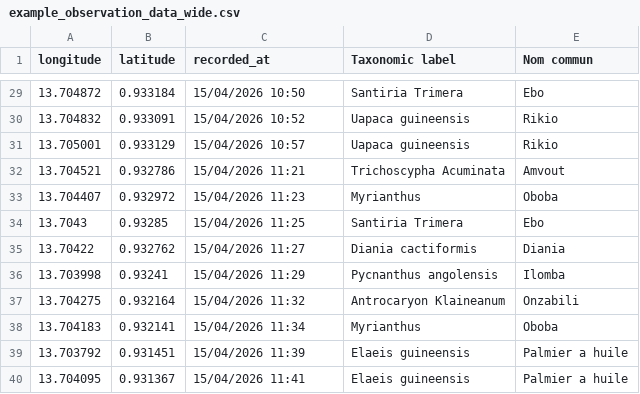
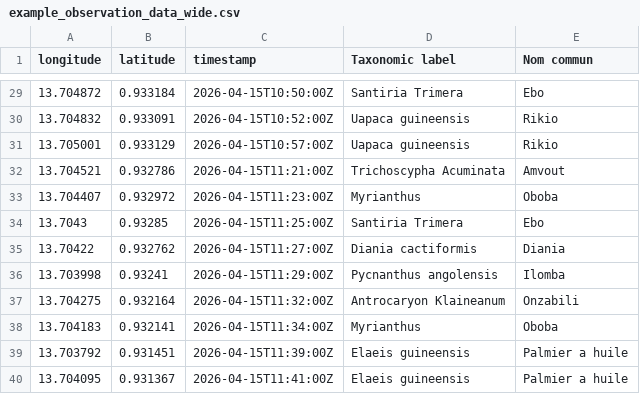
Before and after one commit to Okala-Ltd/NatureCubeR, a CSV file: tutorials/data/example_observation_data_wide.csv, drawn as a sheet; only a part is shown, gaps mark what is left out; the diff covers the shown part only.

```diff
--- a/tutorials/data/example_observation_data_wide.csv
+++ b/tutorials/data/example_observation_data_wide.csv
@@ -1 +1 @@
-longitude,latitude,recorded_at,Taxonomic label,Nom commun
+longitude,latitude,timestamp,Taxonomic label,Nom commun
@@ -29,12 +29,12 @@ longitude,latitude,recorded_at,Taxonomic label,Nom commun
-13.704872,0.933184,15/04/2026 10:50,Santiria Trimera,Ebo
-13.704832,0.933091,15/04/2026 10:52,Uapaca guineensis,Rikio
-13.705001,0.933129,15/04/2026 10:57,Uapaca guineensis,Rikio
-13.704521,0.932786,15/04/2026 11:21,Trichoscypha Acuminata,Amvout
-13.704407,0.932972,15/04/2026 11:23,Myrianthus,Oboba
-13.7043,0.93285,15/04/2026 11:25,Santiria Trimera,Ebo
-13.70422,0.932762,15/04/2026 11:27,Diania cactiformis,Diania
-13.703998,0.93241,15/04/2026 11:29,Pycnanthus angolensis,Ilomba
-13.704275,0.932164,15/04/2026 11:32,Antrocaryon Klaineanum,Onzabili
-13.704183,0.932141,15/04/2026 11:34,Myrianthus,Oboba
-13.703792,0.931451,15/04/2026 11:39,Elaeis guineensis,Palmier a  huile
-13.704095,0.931367,15/04/2026 11:41,Elaeis guineensis,Palmier a  huile
+13.704872,0.933184,2026-04-15T10:50:00Z,Santiria Trimera,Ebo
+13.704832,0.933091,2026-04-15T10:52:00Z,Uapaca guineensis,Rikio
+13.705001,0.933129,2026-04-15T10:57:00Z,Uapaca guineensis,Rikio
+13.704521,0.932786,2026-04-15T11:21:00Z,Trichoscypha Acuminata,Amvout
+13.704407,0.932972,2026-04-15T11:23:00Z,Myrianthus,Oboba
+13.7043,0.93285,2026-04-15T11:25:00Z,Santiria Trimera,Ebo
+13.70422,0.932762,2026-04-15T11:27:00Z,Diania cactiformis,Diania
+13.703998,0.93241,2026-04-15T11:29:00Z,Pycnanthus angolensis,Ilomba
+13.704275,0.932164,2026-04-15T11:32:00Z,Antrocaryon Klaineanum,Onzabili
+13.704183,0.932141,2026-04-15T11:34:00Z,Myrianthus,Oboba
+13.703792,0.931451,2026-04-15T11:39:00Z,Elaeis guineensis,Palmier a  huile
+13.704095,0.931367,2026-04-15T11:41:00Z,Elaeis guineensis,Palmier a  huile
```
Also changed, not shown: 27 edited cells elsewhere in this file, tutorials/data/example_observation_data.csv, 8 other files.
